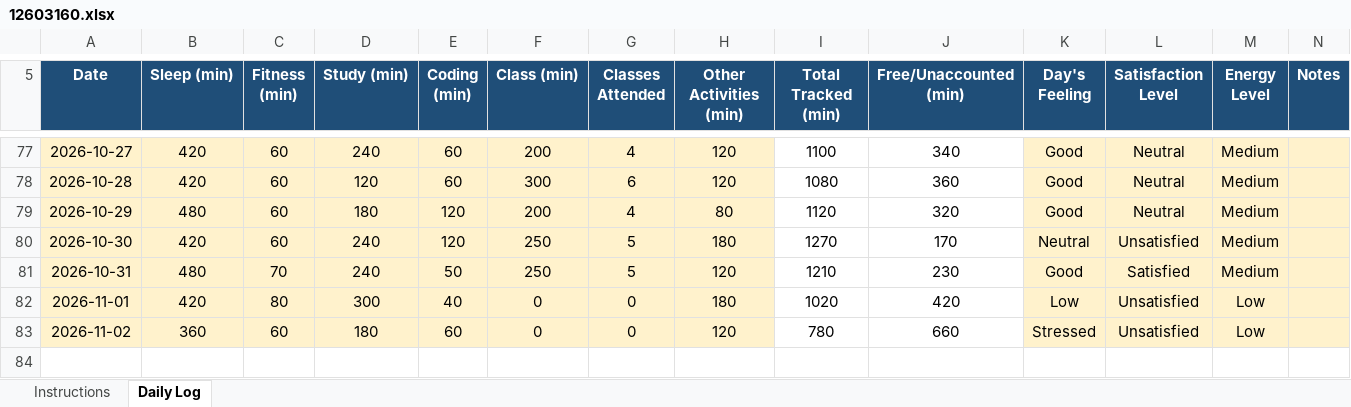
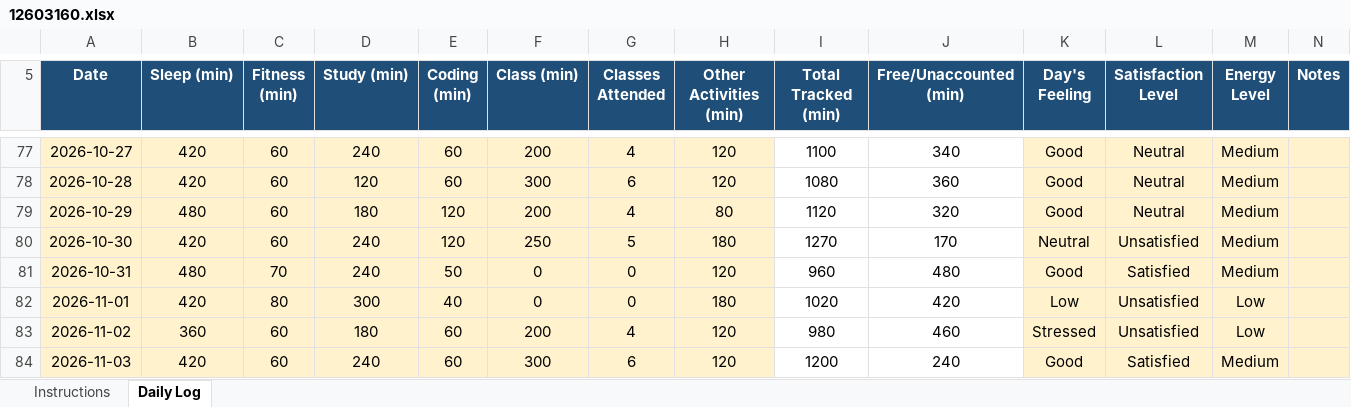
Before and after one commit to priyanka0124/CAP-776, an Excel workbook: 12603160.xlsx, sheet Daily Log, drawn as a sheet; only a part is shown, gaps mark what is left out; values as stored, in another font and other column widths than the file's, no borders; conditional formats not drawn; the diff names each change by its address in the sheet, - before the commit and + after, or states it on an @@ line.

Commit message:
daily update

```diff
--- a/12603160.xlsx (sheet Daily Log)
+++ b/12603160.xlsx (sheet Daily Log)
-F81 (Class (min)): 250
+F81 (Class (min)): 0
-G81 (Classes Attended): 5
+G81 (Classes Attended): 0
-I81 (Total Tracked (min)): 1210
+I81 (Total Tracked (min)): 960
-J81 (Free/Unaccounted (min)): 230
+J81 (Free/Unaccounted (min)): 480
-F83 (Class (min)): 0
+F83 (Class (min)): 200
-G83 (Classes Attended): 0
+G83 (Classes Attended): 4
-I83 (Total Tracked (min)): 780
+I83 (Total Tracked (min)): 980
-J83 (Free/Unaccounted (min)): 660
+J83 (Free/Unaccounted (min)): 460
+row 84: 2026-11-03 | 420 | 60 | 240 | 60 | 300 | 6 | 120 | 1200 | 240 | Good | Satisfied | Medium
```
Also changed, not shown: 1 other file.
